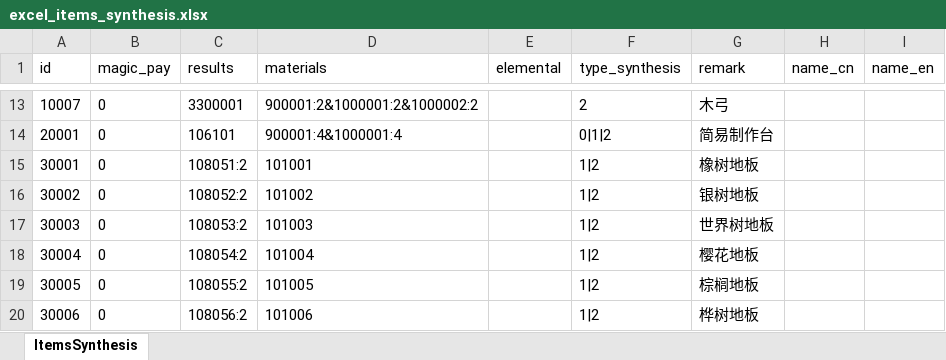
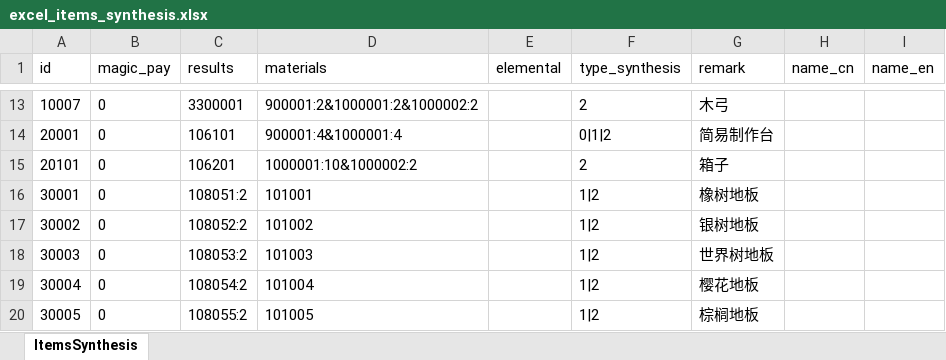
Before and after one commit to wobushiren79/ThaumAge, an Excel workbook: ThaumAge/Assets/Data/Excel/excel_items_synthesis.xlsx, sheet ItemsSynthesis, drawn as a sheet; only a part is shown, gaps mark what is left out; the shorter side is filled out with more unchanged rows; values as stored, in another font and other column widths than the file's, no borders; the diff names each change by its address in the sheet, - before the commit and + after, or states it on an @@ line.

```diff
--- a/ThaumAge/Assets/Data/Excel/excel_items_synthesis.xlsx (sheet ItemsSynthesis)
+++ b/ThaumAge/Assets/Data/Excel/excel_items_synthesis.xlsx (sheet ItemsSynthesis)
+row 15: 20101 | 0 | 106201 | 1000001:10&1000002:2 |  | 2 | 箱子
```
Also changed, not shown: ThaumAge/Assets/Data/Excel/excel_audio_info.xlsx, 15 other files.
